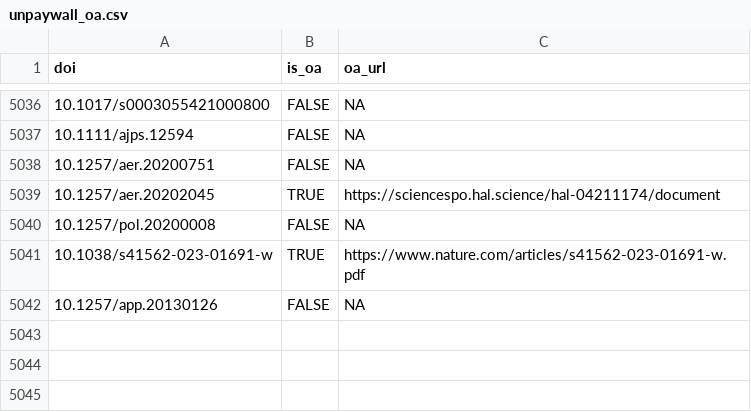
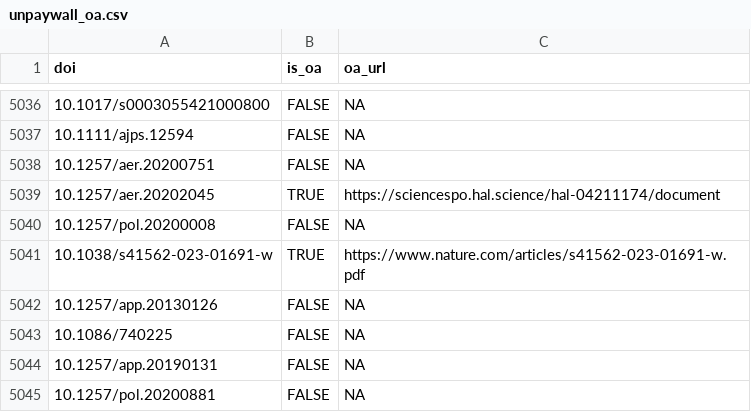
Before and after one commit to forrtproject/fred-data, a CSV file: cache/unpaywall_oa.csv, drawn as a sheet; only a part is shown, gaps mark what is left out; the diff names each change by its address in the sheet, - before the commit and + after, or states it on an @@ line.

```diff
--- a/cache/unpaywall_oa.csv
+++ b/cache/unpaywall_oa.csv
+row 5043: 10.1086/740225 | FALSE | NA
+row 5044: 10.1257/app.20190131 | FALSE | NA
+row 5045: 10.1257/pol.20200881 | FALSE | NA
```
Also changed, not shown: cache/openalex_keywords_language.csv, 5 other files.
